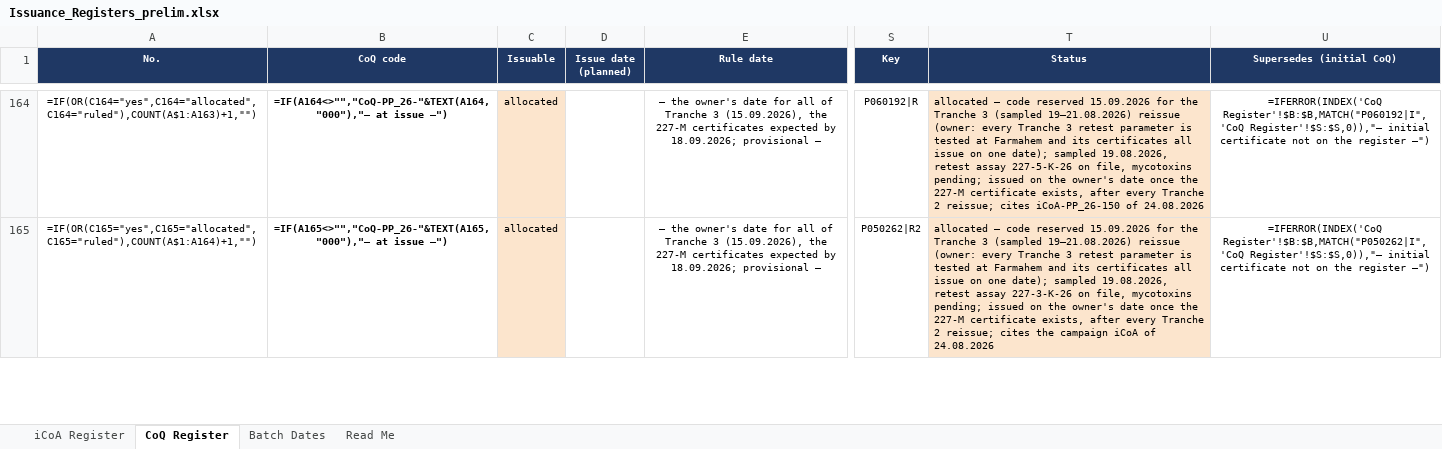
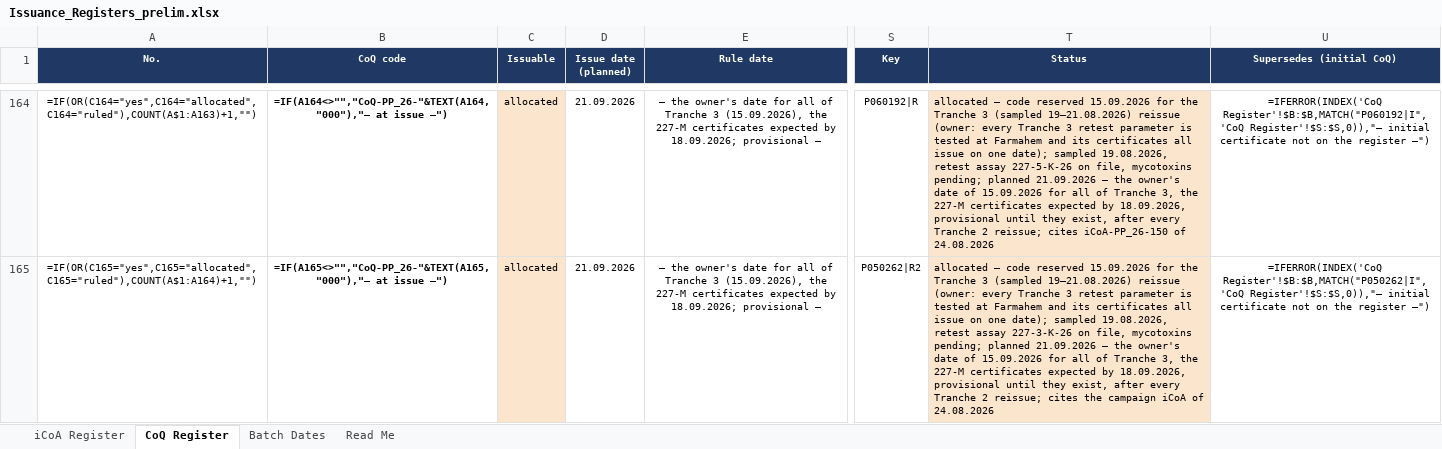
Before and after one commit to 3p4e/letta-stack, an Excel workbook: deliverables/qc_gap_analysis/tracker/Issuance_Registers_prelim.xlsx, sheet CoQ Register, drawn as a sheet; only a part is shown, gaps mark what is left out; values as stored, in another font and other column widths than the file's, no borders; formulas without a stored value are shown as written; table styles not drawn; the diff covers the shown part only; the diff names each change by its address in the sheet, - before the commit and + after, or states it on an @@ line.

```diff
--- a/deliverables/qc_gap_analysis/tracker/Issuance_Registers_prelim.xlsx (sheet CoQ Register)
+++ b/deliverables/qc_gap_analysis/tracker/Issuance_Registers_prelim.xlsx (sheet CoQ Register)
-D164:D165 (Issue date (planned)): (empty)
+D164:D165 (Issue date (planned)): 21.09.2026
-T164 (Status): …mycotoxins pending; issued on the owner's date once the 227-М certificate exists, after every…
+T164 (Status): …mycotoxins pending; planned 21.09.2026 — the owner's date of 15.09.2026 for all of Tranche 3, the 227-М certificates expected by 18.09.2026, provisional until they exist, after every…
-T165 (Status): …mycotoxins pending; issued on the owner's date once the 227-М certificate exists, after every…
+T165 (Status): …mycotoxins pending; planned 21.09.2026 — the owner's date of 15.09.2026 for all of Tranche 3, the 227-М certificates expected by 18.09.2026, provisional until they exist, after every…
```
Also changed, not shown: 57 edited cells elsewhere in this sheet, sheet Read Me, 4 other files.
